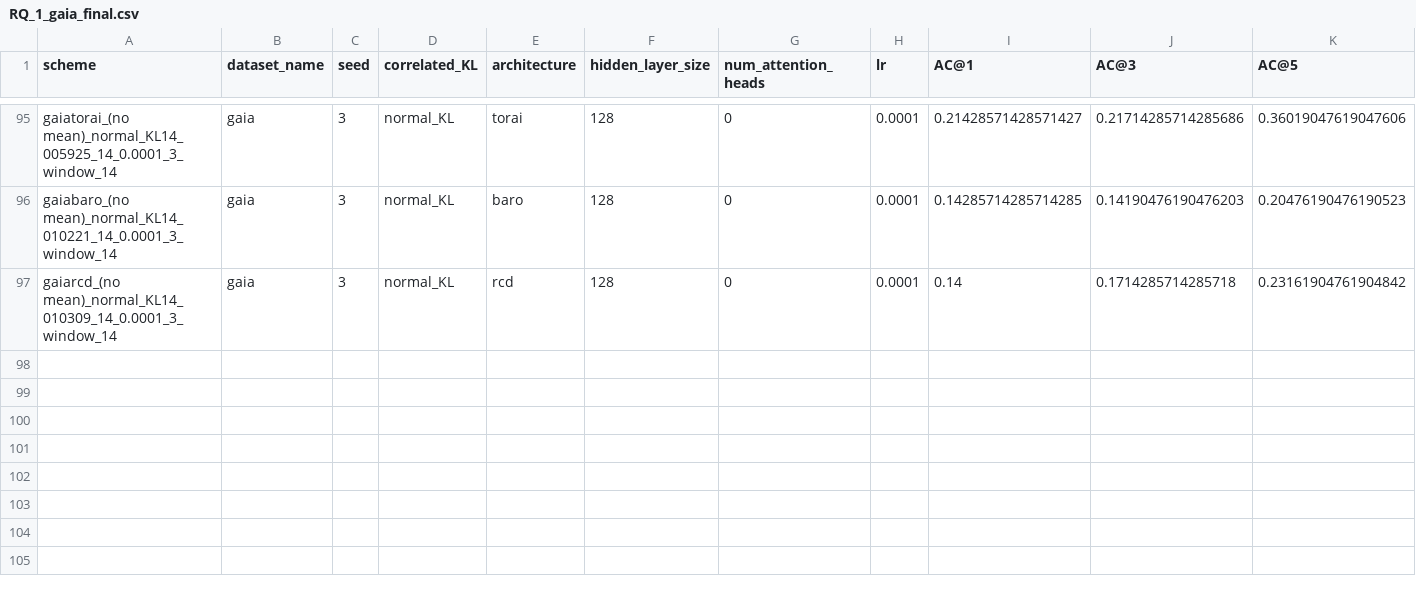
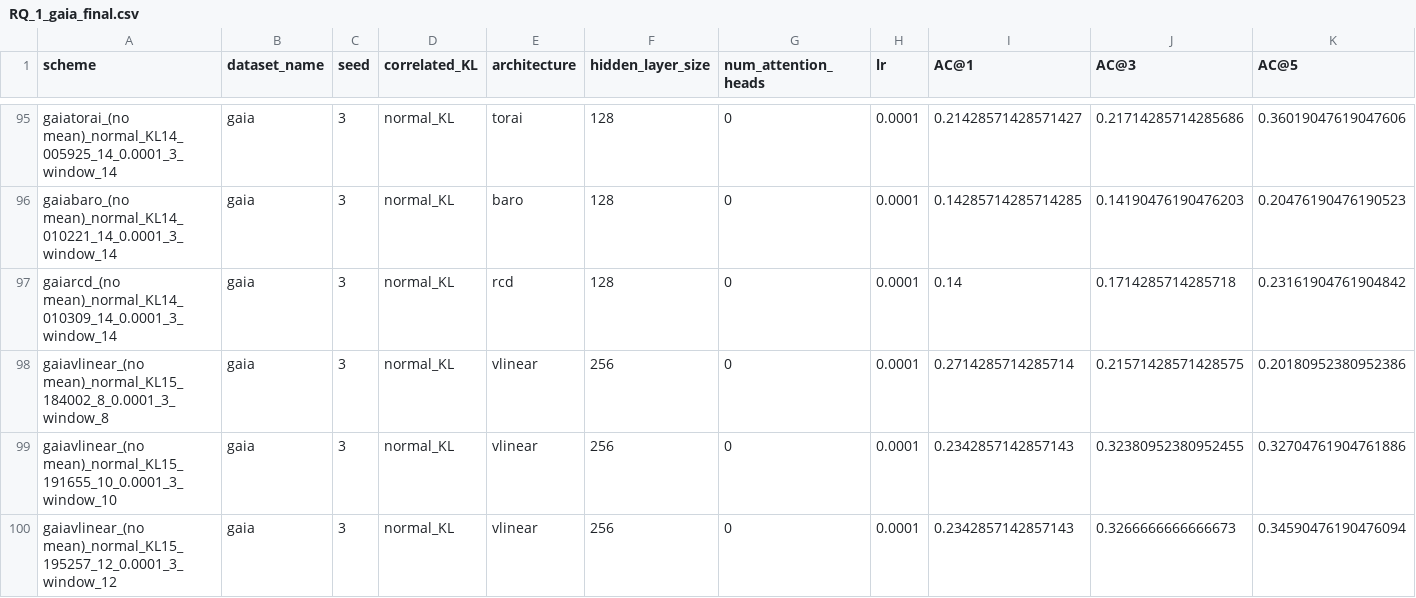
Before and after one commit to theamrzaki/RootCause-Analysis-Correlation-Attentive-Modeling, a CSV file: results_journal/RQ_1_gaia_final.csv, drawn as a sheet; only a part is shown, gaps mark what is left out; rows hold the shown columns only; the diff names each change by its address in the sheet, - before the commit and + after, or states it on an @@ line.

Commit message:
(gaia vlinear until window 14)

```diff
--- a/results_journal/RQ_1_gaia_final.csv
+++ b/results_journal/RQ_1_gaia_final.csv
+row 98: gaiavlinear_(no mean)_normal_KL15_184002_8_0.0001_3_window_8 | gaia | 3 | normal_KL | vlinear | 256 | 0 | 0.0001 | 0.2714285714285714 | 0.21571428571428575 | 0.20180952380952386
+row 99: gaiavlinear_(no mean)_normal_KL15_191655_10_0.0001_3_window_10 | gaia | 3 | normal_KL | vlinear | 256 | 0 | 0.0001 | 0.2342857142857143 | 0.32380952380952455 | 0.32704761904761886
+row 100: gaiavlinear_(no mean)_normal_KL15_195257_12_0.0001_3_window_12 | gaia | 3 | normal_KL | vlinear | 256 | 0 | 0.0001 | 0.2342857142857143 | 0.3266666666666673 | 0.34590476190476094
```
Also changed, not shown: 1 other file.
